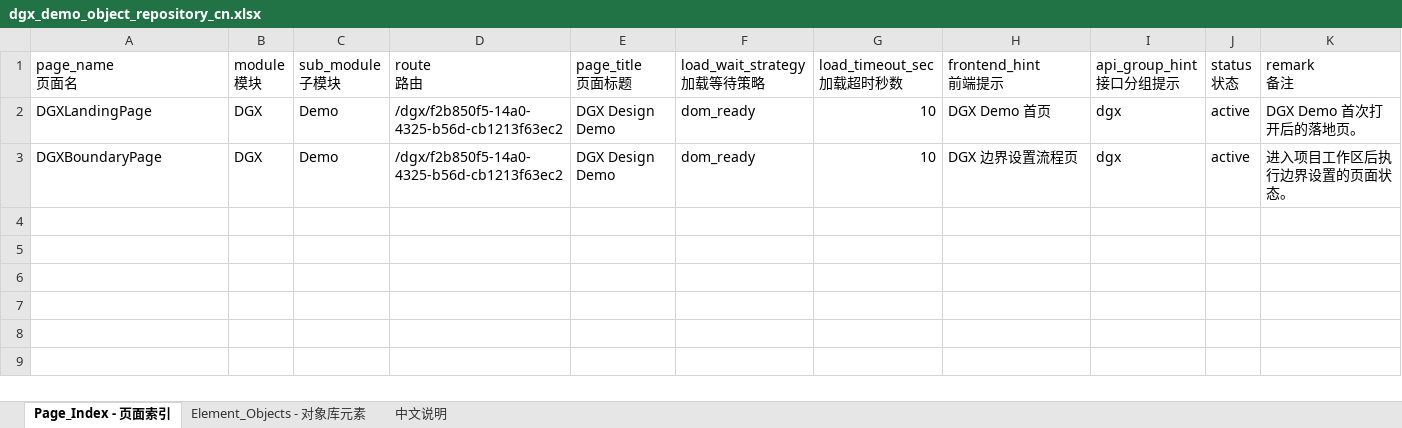
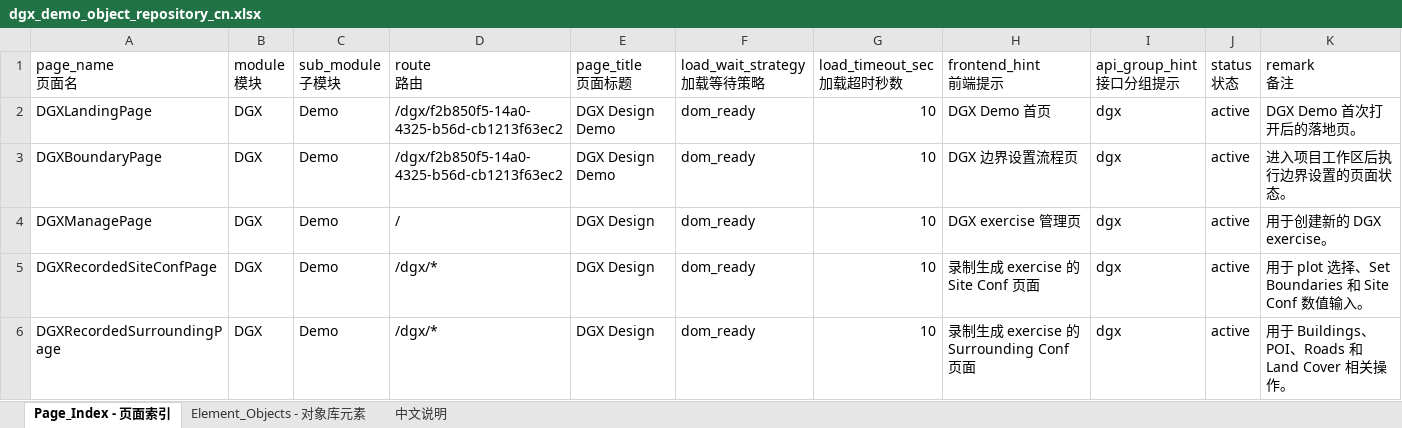
Before and after one commit to meishiene/DGXTest, an Excel workbook: object_repo/dgx_demo_object_repository_cn.xlsx, sheet Page_Index - 页面索引, drawn as a sheet; values as stored, in another font and other column widths than the file's, no borders; the diff names each change by its address in the sheet, - before the commit and + after, or states it on an @@ line.

```diff
--- a/object_repo/dgx_demo_object_repository_cn.xlsx (sheet Page_Index - 页面索引)
+++ b/object_repo/dgx_demo_object_repository_cn.xlsx (sheet Page_Index - 页面索引)
+row 4: DGXManagePage | DGX | Demo | / | DGX Design | dom_ready | 10 | DGX exercise 管理页 | dgx | active | 用于创建新的 DGX exercise。
+row 5: DGXRecordedSiteConfPage | DGX | Demo | /dgx/* | DGX Design | dom_ready | 10 | 录制生成 exercise 的 Site Conf 页面 | dgx | active | 用于 plot 选择、Set Boundaries 和 Site Conf 数值输入。
+row 6: DGXRecordedSurroundingPage | DGX | Demo | /dgx/* | DGX Design | dom_ready | 10 | 录制生成 exercise 的 Surrounding Conf 页面 | dgx | active | 用于 Buildings、POI、Roads 和 Land Cover 相关操作。
```
Also changed, not shown: sheet Element_Objects - 对象库元素, excels/dgx_demo_complete_example_cn.xlsx, 14 other files.
